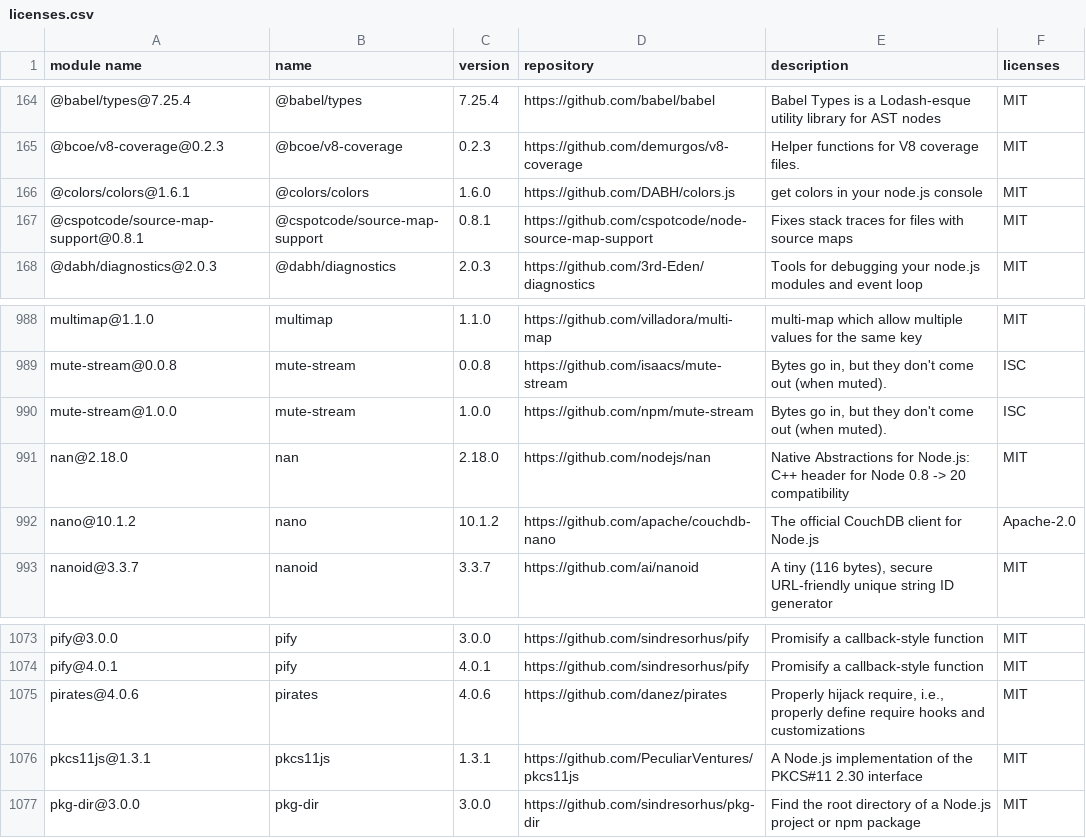
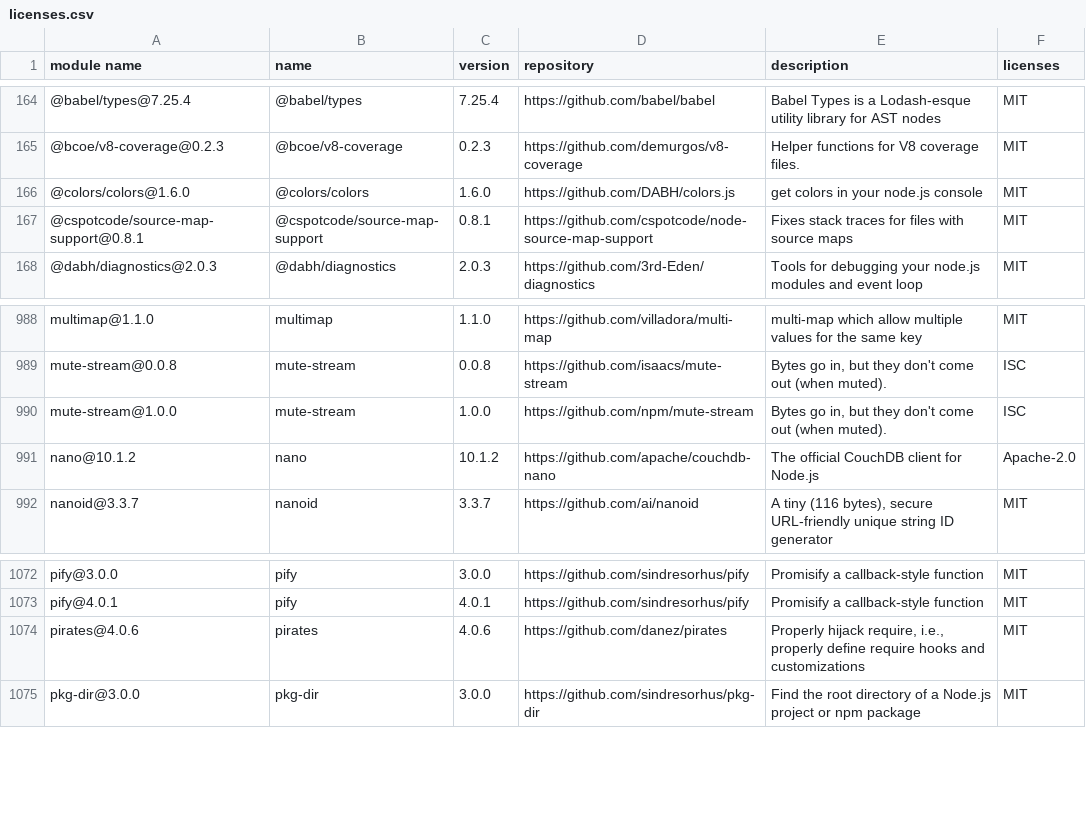
Before and after one commit to GalaChain/sdk, a CSV file: licenses/licenses.csv, drawn as a sheet; only a part is shown, gaps mark what is left out.

Commit message:
linting, licenses

```diff
--- a/licenses/licenses.csv
+++ b/licenses/licenses.csv
@@ -165,3 +165,3 @@
 "@bcoe/v8-coverage@0.2.3","@bcoe/v8-coverage","0.2.3","https://github.com/demurgos/v8-coverage","Helper functions for V8 coverage files.","MIT"
-"@colors/colors@1.6.1","@colors/colors","1.6.0","https://github.com/DABH/colors.js","get colors in your node.js console","MIT"
+"@colors/colors@1.6.0","@colors/colors","1.6.0","https://github.com/DABH/colors.js","get colors in your node.js console","MIT"
 "@cspotcode/source-map-support@0.8.1","@cspotcode/source-map-support","0.8.1","https://github.com/cspotcode/node-source-map-support","Fixes stack traces for files with source maps","MIT"
@@ -1004,3 +1004,2 @@
 "mute-stream@1.0.0","mute-stream","1.0.0","https://github.com/npm/mute-stream","Bytes go in, but they don't come out (when muted).","ISC"
-"nan@2.18.0","nan","2.18.0","https://github.com/nodejs/nan","Native Abstractions for Node.js: C++ header for Node 0.8 -> 20 compatibility","MIT"
 "nano@10.1.2","nano","10.1.2","https://github.com/apache/couchdb-nano","The official CouchDB client for Node.js","Apache-2.0"
@@ -1089,3 +1088,2 @@
 "pirates@4.0.6","pirates","4.0.6","https://github.com/danez/pirates","Properly hijack require, i.e., properly define require hooks and customizations","MIT"
-"pkcs11js@1.3.1","pkcs11js","1.3.1","https://github.com/PeculiarVentures/pkcs11js","A Node.js implementation of the PKCS#11 2.30 interface","MIT"
 "pkg-dir@3.0.0","pkg-dir","3.0.0","https://github.com/sindresorhus/pkg-dir","Find the root directory of a Node.js project or npm package","MIT"
```
Also changed, not shown: 3 other files.
